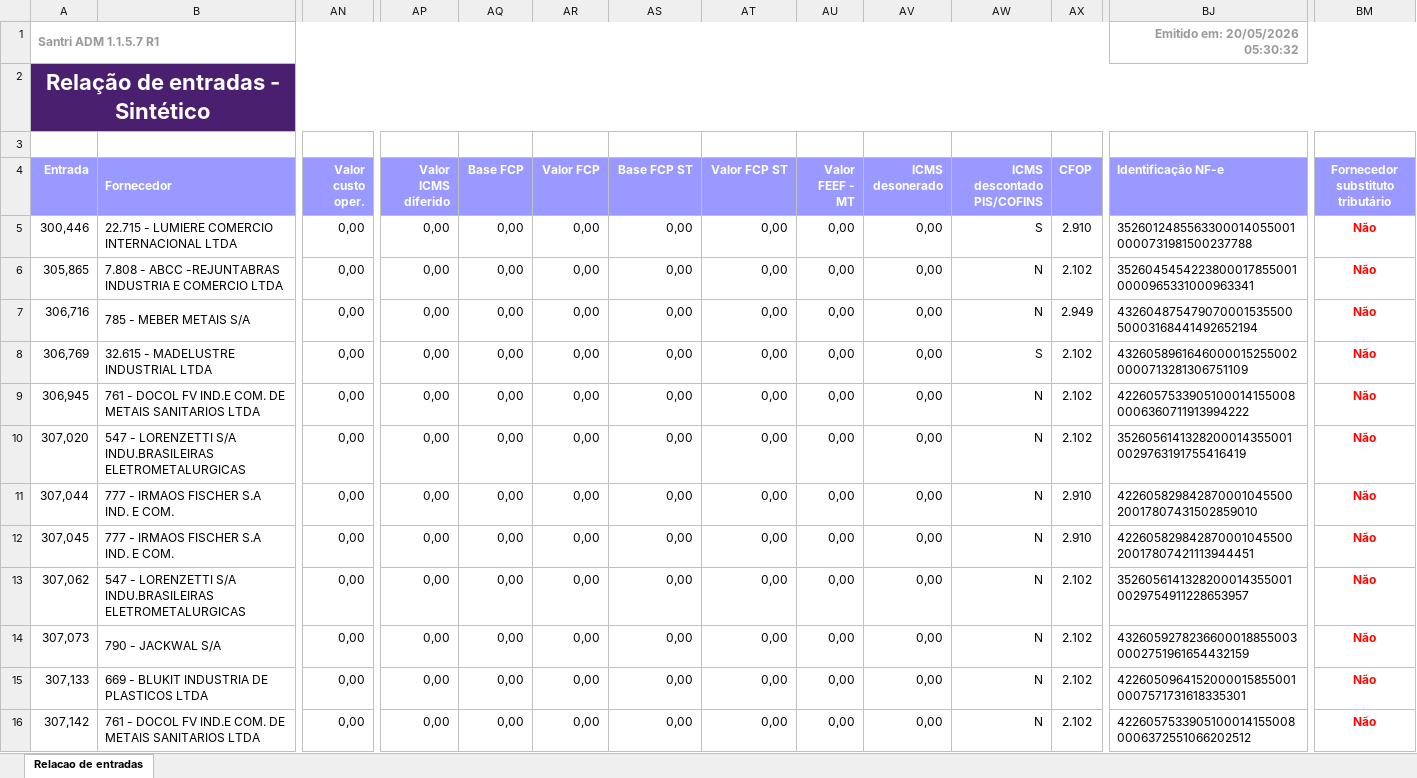
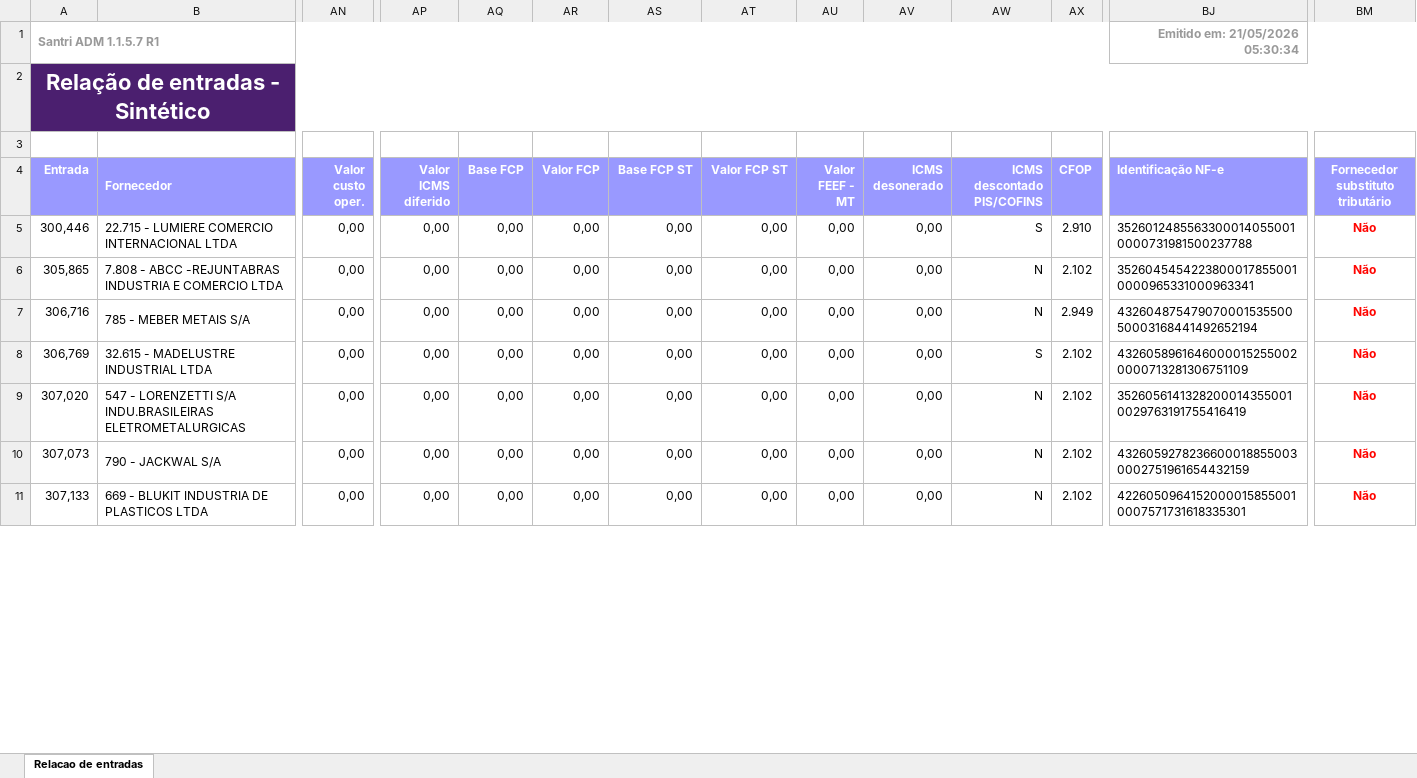
Before and after one commit to ShuuraBr/AGENDAMENTO, an Excel workbook: tratando_tabelas/ac_coelho/entradas_ac_coelho.xlsx, sheet Relacao de entradas, drawn as a sheet; only a part is shown, gaps mark what is left out; values as stored, in another font and other column widths than the file's, no borders; removed rows and columns are numbered as before the commit, all else as after; rows hold the shown columns only; the diff covers the shown part only; the diff names each change by its address in the sheet, - before the commit and + after, or states it on an @@ line.

```diff
--- a/tratando_tabelas/ac_coelho/entradas_ac_coelho.xlsx (sheet Relacao de entradas)
+++ b/tratando_tabelas/ac_coelho/entradas_ac_coelho.xlsx (sheet Relacao de entradas)
-BJ1 (Identificação NF-e): Emitido em: 20/05/2026 05:30:32
+BJ1 (Identificação NF-e): Emitido em: 21/05/2026 05:30:34
-row 9: 306,945 | 761 - DOCOL FV IND.E COM. DE METAIS SANITARIOS LTDA | 0,00 | 0,00 | 0,00 | 0,00 | 0,00 | 0,00 | 0,00 | 0,00 | N | 2.102 | 42260575339051000141550080006360711913994222 | Não
-row 11: 307,044 | 777 - IRMAOS FISCHER S.A IND. E COM. | 0,00 | 0,00 | 0,00 | 0,00 | 0,00 | 0,00 | 0,00 | 0,00 | N | 2.910 | 42260582984287000104550020017807431502859010 | Não
-row 12: 307,045 | 777 - IRMAOS FISCHER S.A IND. E COM. | 0,00 | 0,00 | 0,00 | 0,00 | 0,00 | 0,00 | 0,00 | 0,00 | N | 2.910 | 42260582984287000104550020017807421113944451 | Não
-row 13: 307,062 | 547 - LORENZETTI S/A INDU.BRASILEIRAS ELETROMETALURGICAS | 0,00 | 0,00 | 0,00 | 0,00 | 0,00 | 0,00 | 0,00 | 0,00 | N | 2.102 | 35260561413282000143550010029754911228653957 | Não
-row 16: 307,142 | 761 - DOCOL FV IND.E COM. DE METAIS SANITARIOS LTDA | 0,00 | 0,00 | 0,00 | 0,00 | 0,00 | 0,00 | 0,00 | 0,00 | N | 2.102 | 42260575339051000141550080006372551066202512 | Não
```
Also changed, not shown: 3 added rows, 6 removed rows and 37 edited cells elsewhere in this sheet, backend/uploads/importacao-relatorio/entradas_lojas.xlsx, tratando_tabelas/finitura/entradas_finitura.xlsx, 6 other files.
